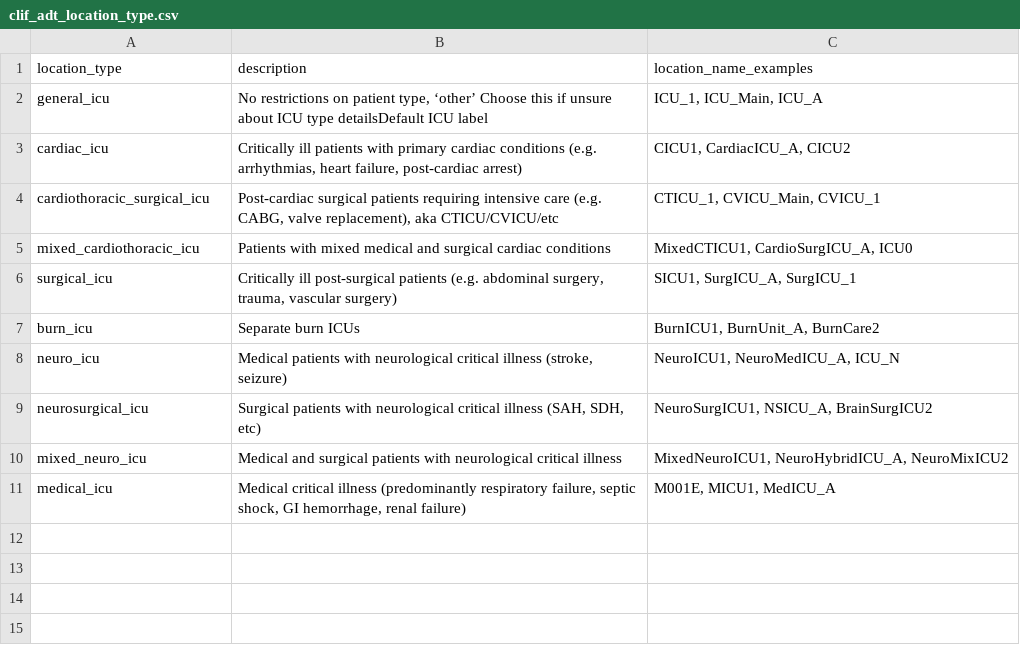
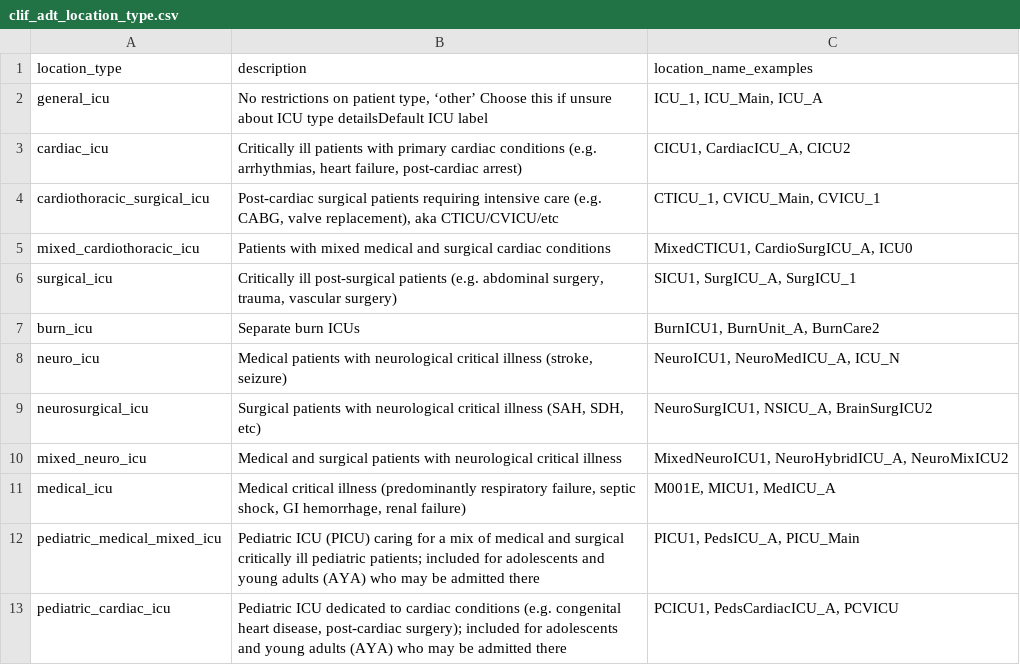
Before and after one commit to Common-Longitudinal-ICU-data-Format/CLIF, a CSV file: mCIDE/adt/clif_adt_location_type.csv, drawn as a sheet; the diff names each change by its address in the sheet, - before the commit and + after, or states it on an @@ line.

```diff
--- a/mCIDE/adt/clif_adt_location_type.csv
+++ b/mCIDE/adt/clif_adt_location_type.csv
+row 12: pediatric_medical_mixed_icu | Pediatric ICU (PICU) caring for a mix of medical and surgical critically ill pediatric patients; included for adolescents and young adults (AYA) who may be admitted there | PICU1, PedsICU_A, PICU_Main
+row 13: pediatric_cardiac_icu | Pediatric ICU dedicated to cardiac conditions (e.g. congenital heart disease, post-cardiac surgery); included for adolescents and young adults (AYA) who may be admitted there | PCICU1, PedsCardiacICU_A, PCVICU
```
